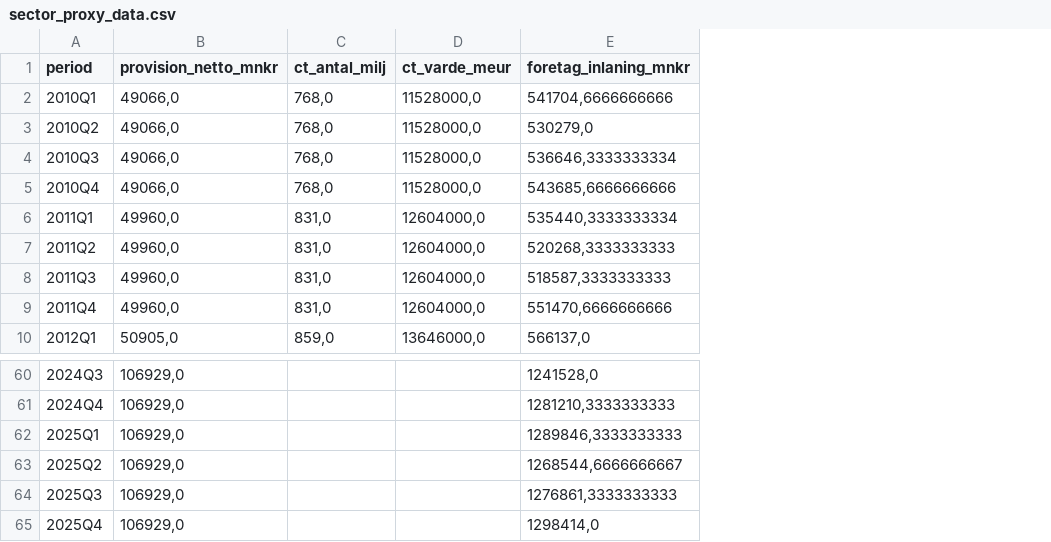
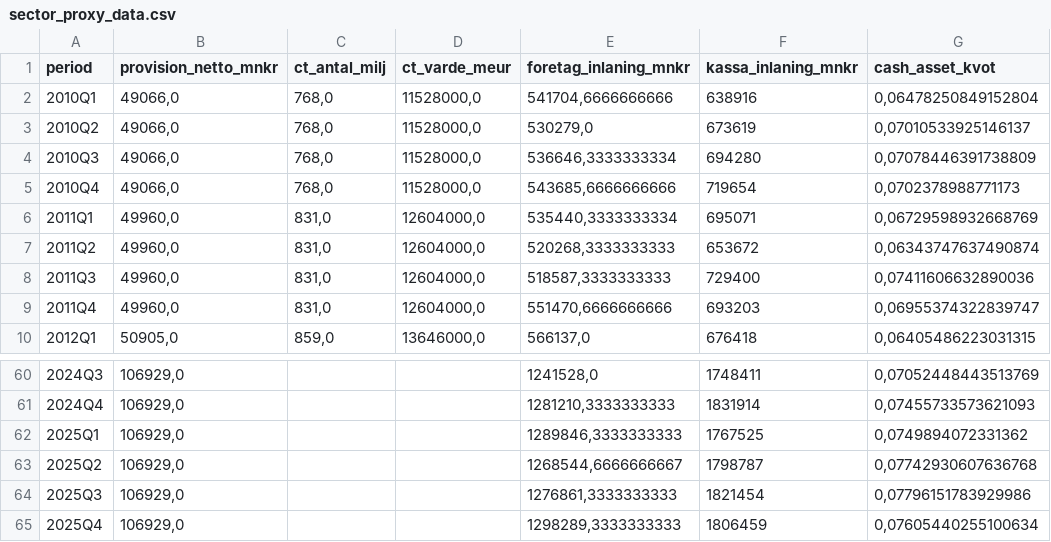
Before and after one commit to isactrollsas-byte/kandidatuppsats, a CSV file: data/sector_proxy_data.csv, drawn as a sheet; only a part is shown, gaps mark what is left out; the diff names each change by its address in the sheet, - before the commit and + after, or states it on an @@ line.

```diff
--- a/data/sector_proxy_data.csv
+++ b/data/sector_proxy_data.csv
+column F (kassa_inlaning_mnkr), rows 2-10: 638916 | 673619 | 694280 | 719654 | 695071 | 653672 | 729400 | 693203 | 676418; rows 60-65: 1748411 | 1831914 | 1767525 | 1798787 | 1821454 | 1806459
+column G (cash_asset_kvot), rows 2-10: 0,06478250849152804 | 0,07010533925146137 | 0,07078446391738809 | 0,0702378988771173 | 0,06729598932668769 | 0,06343747637490874 | 0,07411606632890036 | 0,06955374322839747 | 0,06405486223031315; rows 60-65: 0,07052448443513769 | 0,07455733573621093 | 0,0749894072331362 | 0,07742930607636768 | 0,07796151783929986 | 0,07605440255100634
-E65 (foretag_inlaning_mnkr): 1298414,0
+E65 (foretag_inlaning_mnkr): 1298289,3333333333
```
Also changed, not shown: 3 other files.
